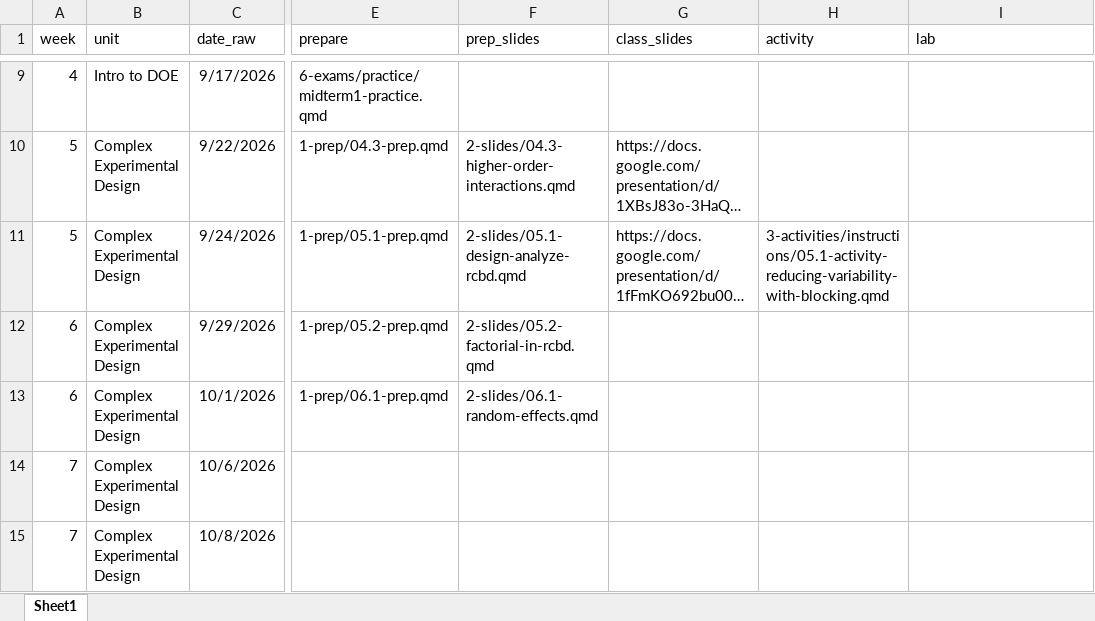
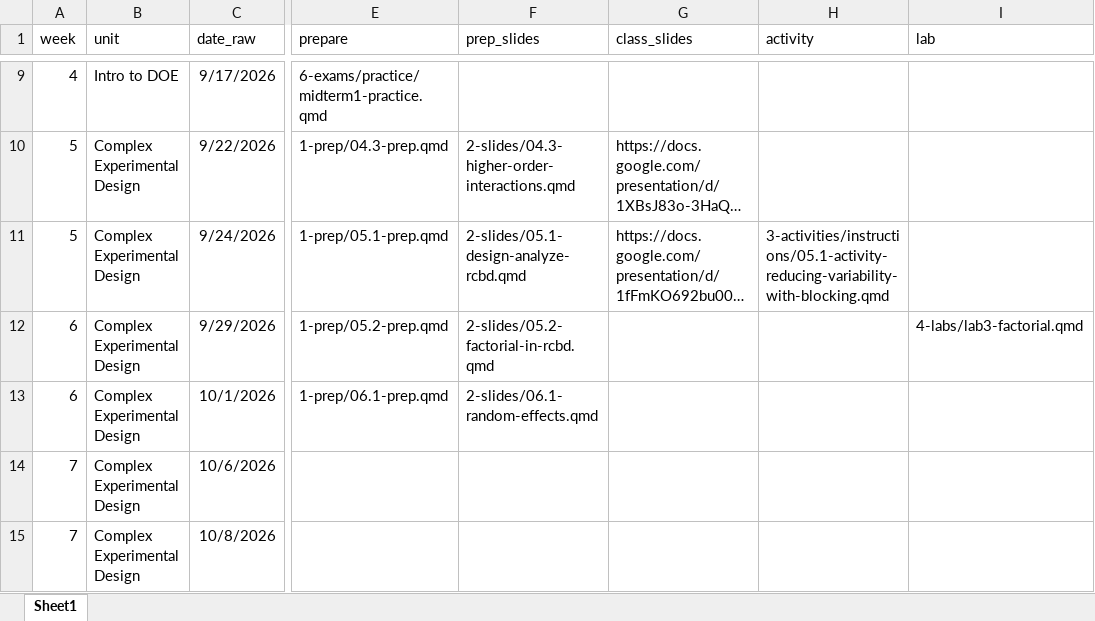
Before and after one commit to manncz/stat-3540-calpoly, an Excel workbook: stat-3540-f26-schedule.xlsx, sheet Sheet1, drawn as a sheet; only a part is shown, gaps mark what is left out; long unchanged cells end in …; values as stored, in another font and other column widths than the file's, no borders; the diff names each change by its address in the sheet, - before the commit and + after, or states it on an @@ line.

```diff
--- a/stat-3540-f26-schedule.xlsx (sheet Sheet1)
+++ b/stat-3540-f26-schedule.xlsx (sheet Sheet1)
-I12 (lab): (empty)
+I12 (lab): 4-labs/lab3-factorial.qmd
```
Also changed, not shown: 0-course-info/canvas/canvas_schedule.xlsx, 16 other files.
